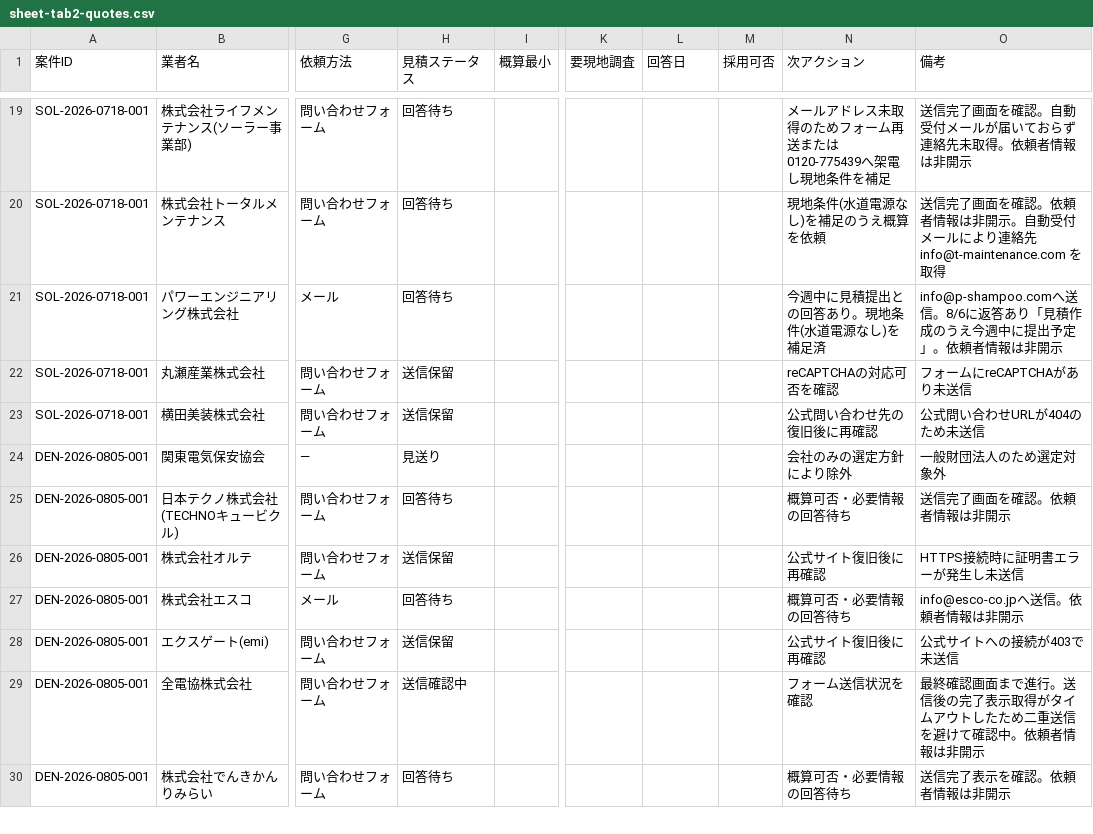
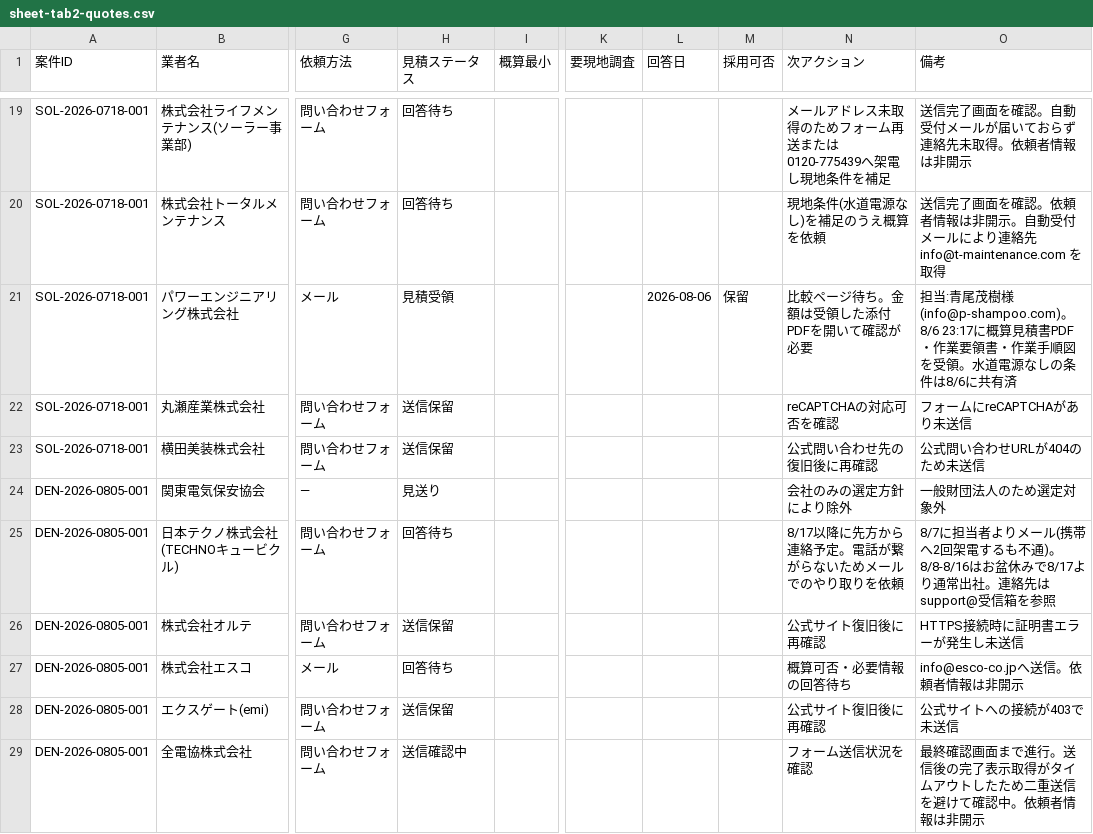
Before and after one commit to kkeisuke0407-crypto/local-support.jp, a CSV file: docs/sheet-tab2-quotes.csv, drawn as a sheet; only a part is shown, gaps mark what is left out; the shorter side is filled out with more unchanged rows; the diff names each change by its address in the sheet, - before the commit and + after, or states it on an @@ line.

```diff
--- a/docs/sheet-tab2-quotes.csv
+++ b/docs/sheet-tab2-quotes.csv
-H21 (見積ステータス): 回答待ち
+H21 (見積ステータス): 見積受領
-L21 (回答日): (empty)
+L21 (回答日): 2026-08-06
-M21 (採用可否): (empty)
+M21 (採用可否): 保留
-N21 (次アクション): 今週中に見積提出との回答あり。現地条件(水道電源なし)を補足済
+N21 (次アクション): 比較ページ待ち。金額は受領した添付PDFを開いて確認が必要
-O21 (備考): info@p-shampoo.comへ送信。8/6に返答あり「見積作成のうえ今週中に提出予定」。依頼者情報は非開示
+O21 (備考): 担当:青尾茂樹様(info@p-shampoo.com)。8/6 23:17に概算見積書PDF・作業要領書・作業手順図を受領。水道電源なしの条件は8/6に共有済
-N25 (次アクション): 概算可否・必要情報の回答待ち
+N25 (次アクション): 8/17以降に先方から連絡予定。電話が繋がらないためメールでのやり取りを依頼
-O25 (備考): 送信完了画面を確認。依頼者情報は非開示
+O25 (備考): 8/7に担当者よりメール(携帯へ2回架電するも不通)。8/8-8/16はお盆休みで8/17より通常出社。連絡先はsupport@受信箱を参照
```
Also changed, not shown: docs/sheet-tab1-cases.csv.
